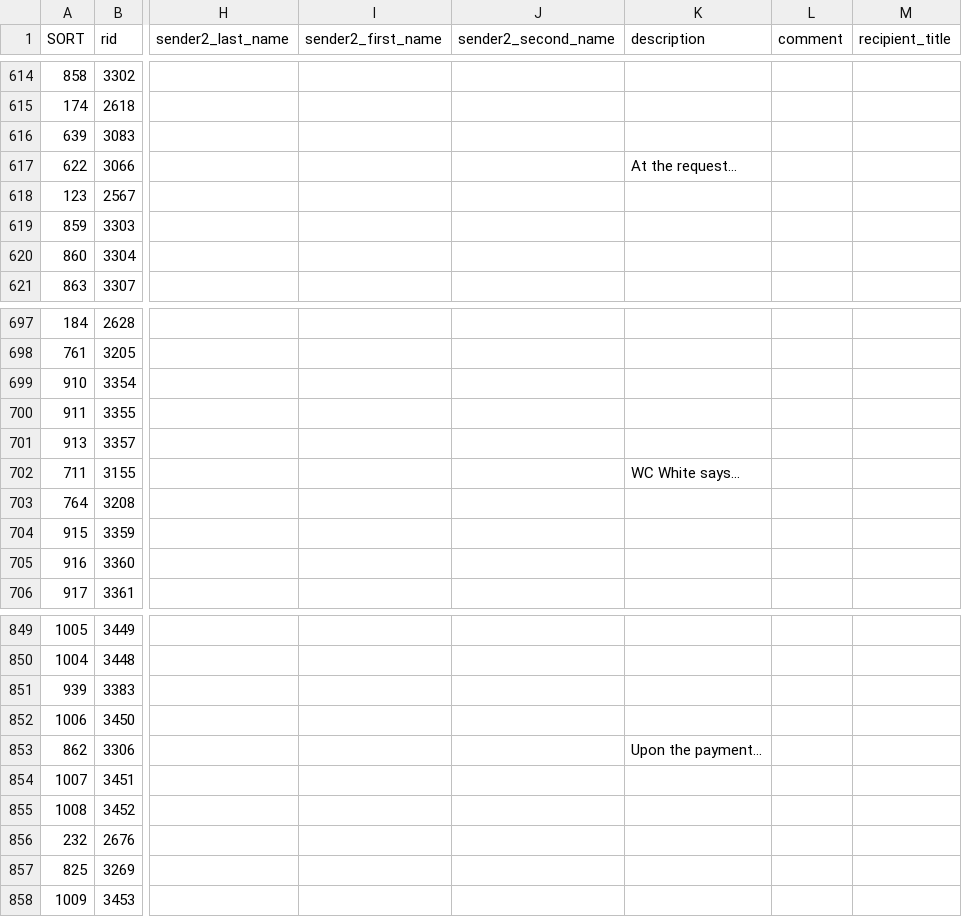
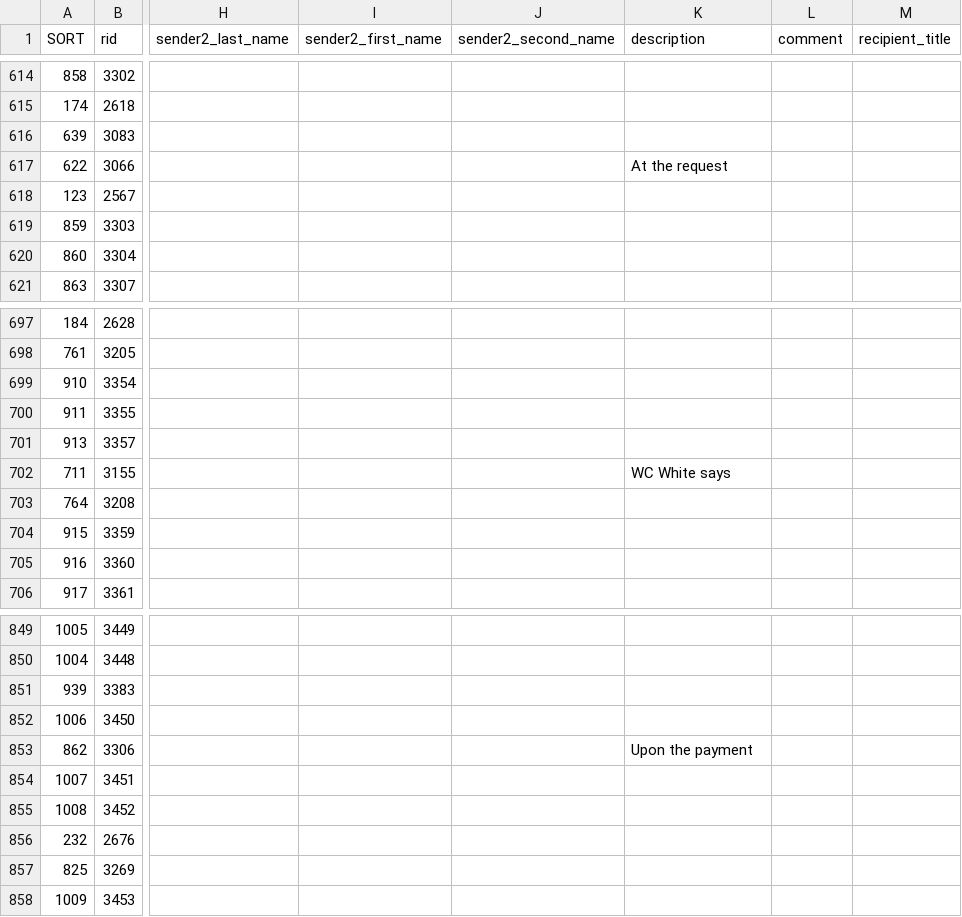
Before and after one commit to Feolius/libsys_rep, a CSV file: sites/all/modules/custom/egw_letters/import/latest_edit_whiteje_index.csv, drawn as a sheet; only a part is shown, gaps mark what is left out; the diff names each change by its address in the sheet, - before the commit and + after, or states it on an @@ line.

Commit message:
white je index migration

```diff
--- a/sites/all/modules/custom/egw_letters/import/latest_edit_whiteje_index.csv
+++ b/sites/all/modules/custom/egw_letters/import/latest_edit_whiteje_index.csv
-K617 (description): At the request…
+K617 (description): At the request
-K702 (description): WC White says…
+K702 (description): WC White says
-K853 (description): Upon the payment…
+K853 (description): Upon the payment
```
Also changed, not shown: 2 other files.
